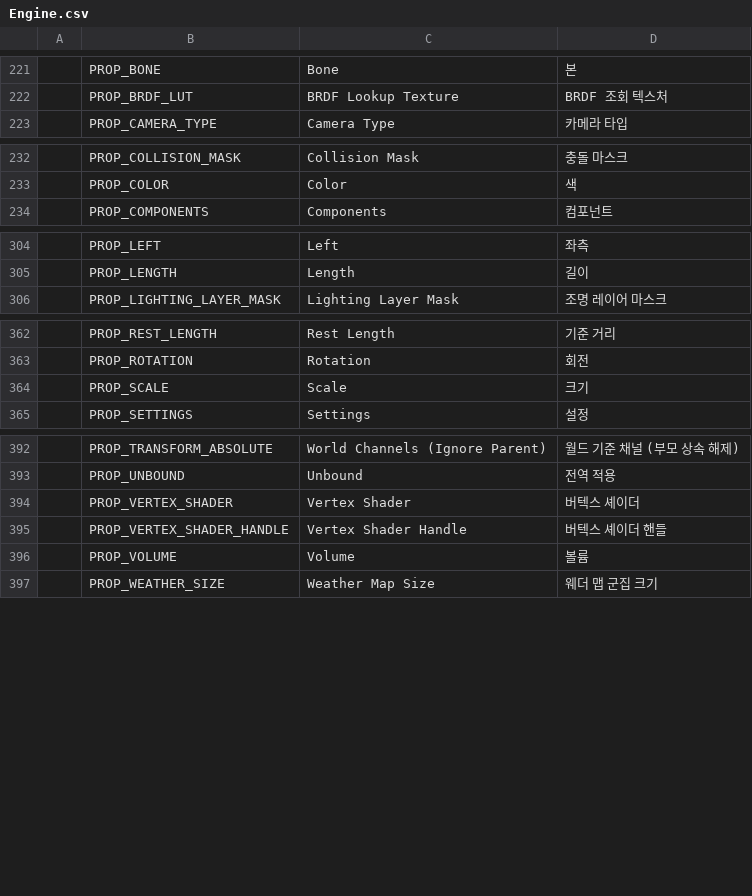
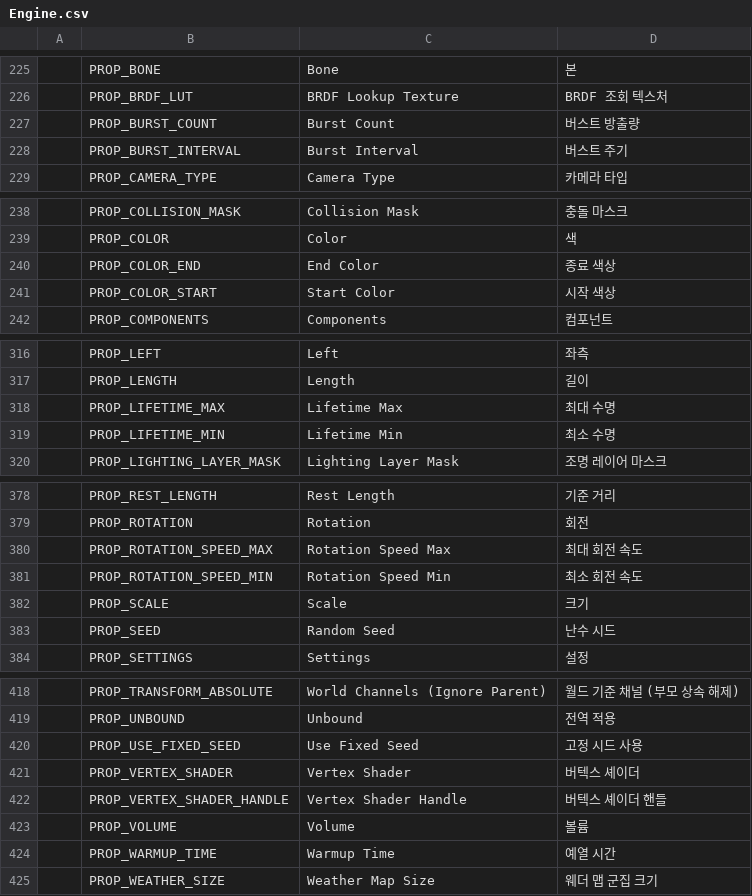
Before and after one commit to Bamtoliya/BamEngine, a CSV file: Resources/Data/Localization/Engine.csv, drawn as a sheet; only a part is shown, gaps mark what is left out; the diff covers the shown part only.

```diff
--- a/Resources/Data/Localization/Engine.csv
+++ b/Resources/Data/Localization/Engine.csv
@@ -222,2 +226,4 @@
 ,PROP_BRDF_LUT,BRDF Lookup Texture,BRDF 조회 텍스처
+,PROP_BURST_COUNT,Burst Count,버스트 방출량
+,PROP_BURST_INTERVAL,Burst Interval,버스트 주기
 ,PROP_CAMERA_TYPE,Camera Type,카메라 타입
@@ -233,2 +239,4 @@
 ,PROP_COLOR,Color,색
+,PROP_COLOR_END,End Color,종료 색상
+,PROP_COLOR_START,Start Color,시작 색상
 ,PROP_COMPONENTS,Components,컴포넌트
@@ -305,2 +317,4 @@
 ,PROP_LENGTH,Length,길이
+,PROP_LIFETIME_MAX,Lifetime Max,최대 수명
+,PROP_LIFETIME_MIN,Lifetime Min,최소 수명
 ,PROP_LIGHTING_LAYER_MASK,Lighting Layer Mask,조명 레이어 마스크
@@ -363,3 +379,6 @@
 ,PROP_ROTATION,Rotation,회전
+,PROP_ROTATION_SPEED_MAX,Rotation Speed Max,최대 회전 속도
+,PROP_ROTATION_SPEED_MIN,Rotation Speed Min,최소 회전 속도
 ,PROP_SCALE,Scale,크기
+,PROP_SEED,Random Seed,난수 시드
 ,PROP_SETTINGS,Settings,설정
@@ -393,2 +419,3 @@
 ,PROP_UNBOUND,Unbound,전역 적용
+,PROP_USE_FIXED_SEED,Use Fixed Seed,고정 시드 사용
 ,PROP_VERTEX_SHADER,Vertex Shader,버텍스 셰이더
@@ -396,2 +423,3 @@
 ,PROP_VOLUME,Volume,볼륨
+,PROP_WARMUP_TIME,Warmup Time,예열 시간
 ,PROP_WEATHER_SIZE,Weather Map Size,웨더 맵 군집 크기
```
Also changed, not shown: 18 added rows elsewhere in this file, 12 other files.
